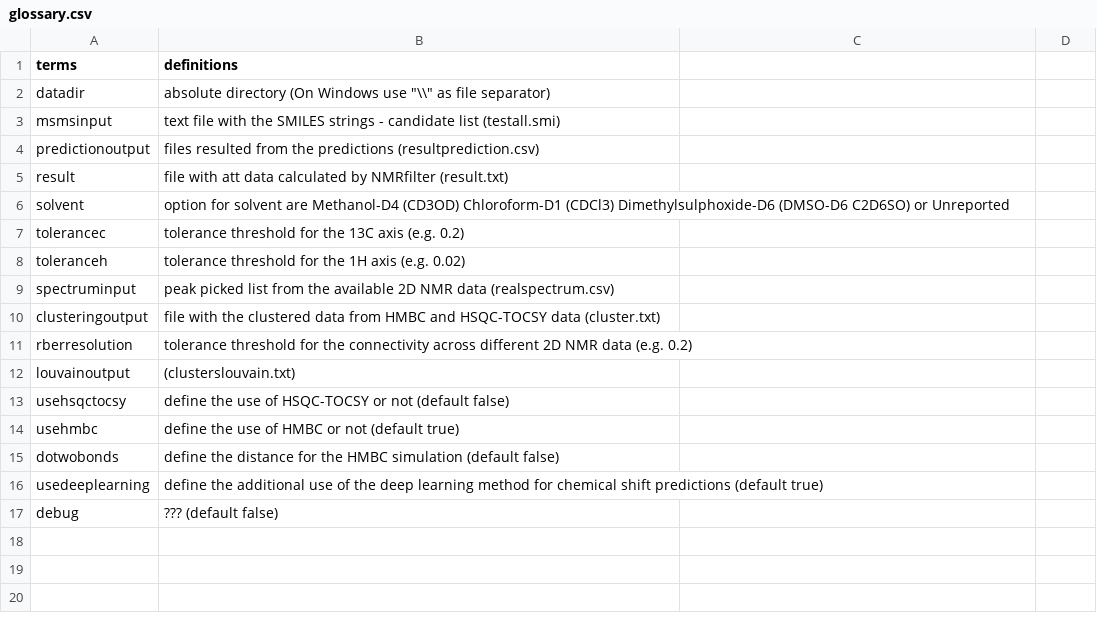
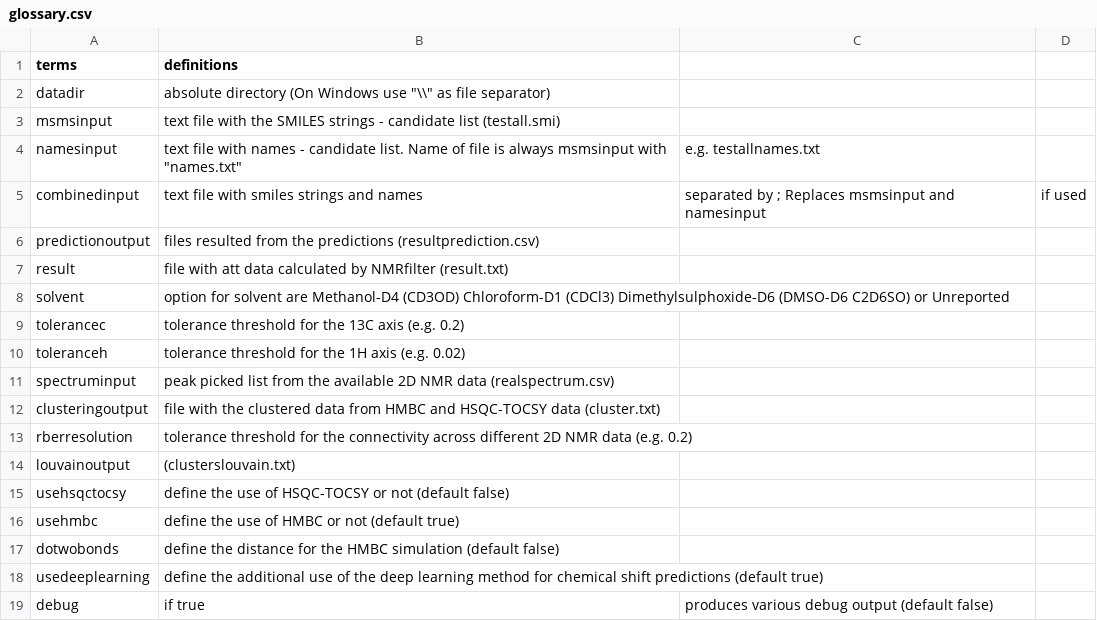
Before and after one commit to stefhk3/nmrfilter, a CSV file: glossary.csv, drawn as a sheet.

Commit message:
added new candidates files

```diff
--- a/glossary.csv
+++ b/glossary.csv
@@ -3,2 +3,4 @@ datadir, absolute directory  (On Windows use "\\" as file separator)
 msmsinput, text file with the SMILES strings - candidate list (testall.smi)
+namesinput, text file with names - candidate list. Name of file is always msmsinput with "names.txt", e.g. testallnames.txt
+combinedinput, text file with smiles strings and names, separated by ; Replaces msmsinput and namesinput, if used
 predictionoutput, files resulted from the predictions (resultprediction.csv)
@@ -16,2 +18,2 @@ dotwobonds, define the distance for the HMBC simulation (default false)
 usedeeplearning, define the additional use of the deep learning method for chemical shift predictions (default true)
-debug, ??? (default false)
+debug, if true, produces various debug output (default false)
```
Also changed, not shown: 1 other file.
